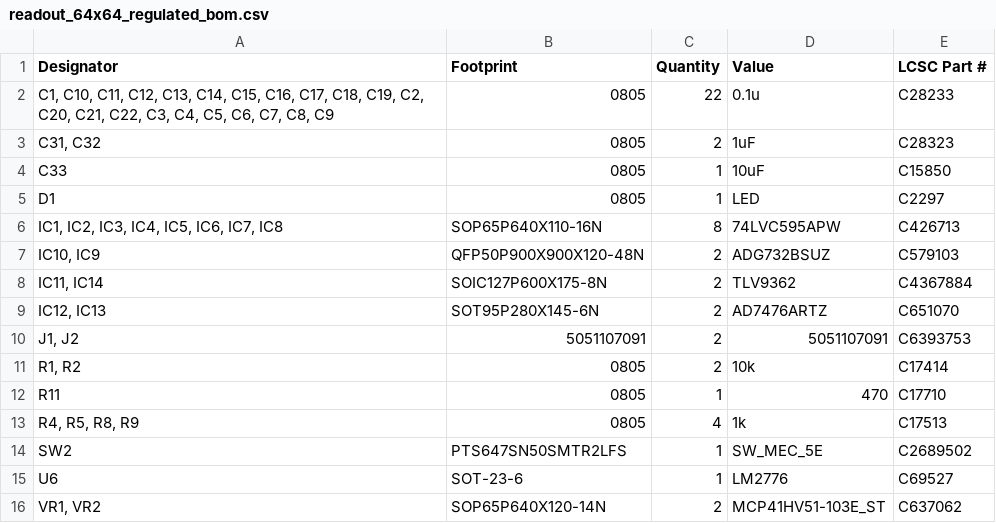
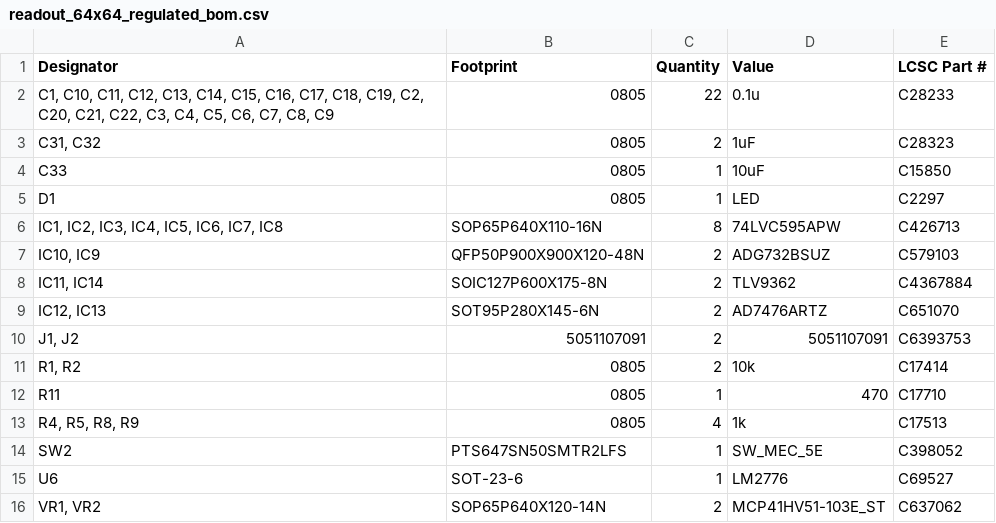
Before and after one commit to tactilearena/tactilearena.github.io, a CSV file: hardware/readout_64x64/jlcpcb/readout_64x64_regulated_bom.csv, drawn as a sheet.

```diff
--- a/hardware/readout_64x64/jlcpcb/readout_64x64_regulated_bom.csv
+++ b/hardware/readout_64x64/jlcpcb/readout_64x64_regulated_bom.csv
@@ -13,3 +13,3 @@ R11,0805,1,470,C17710
 "R4, R5, R8, R9",0805,4,1k,C17513
-SW2,PTS647SN50SMTR2LFS,1,SW_MEC_5E,C2689502
+SW2,PTS647SN50SMTR2LFS,1,SW_MEC_5E,C398052
 U6,SOT-23-6,1,LM2776,C69527
```
Also changed, not shown: hardware/readout_64x64/bom.csv, 4 other files.
